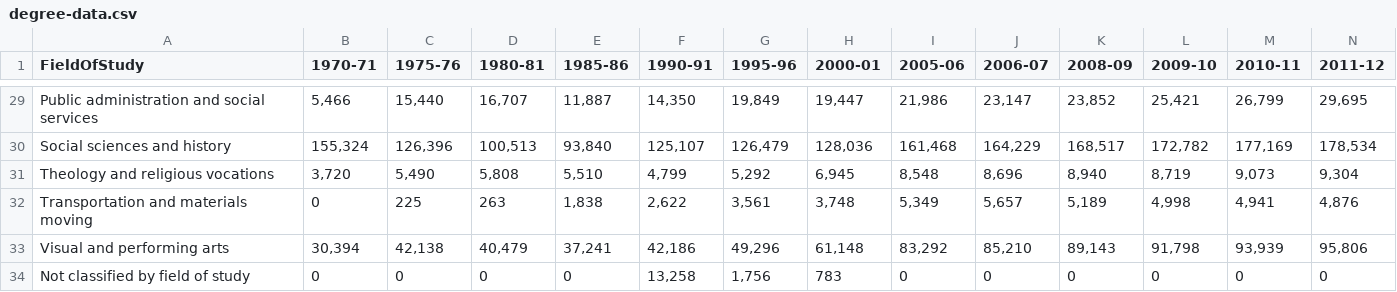
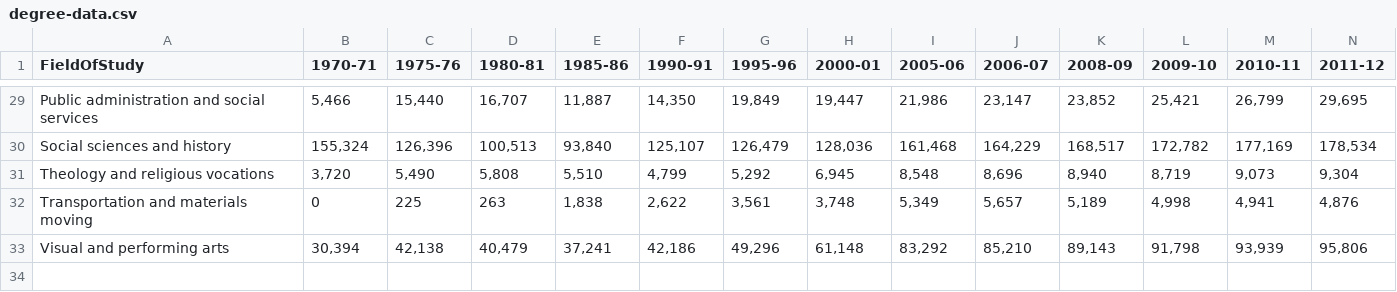
Before and after one commit to nicolavic98/CS-171-Final-Project, a CSV file: data/degree-data.csv, drawn as a sheet; only a part is shown, gaps mark what is left out; rows hold the shown columns only; the diff names each change by its address in the sheet, - before the commit and + after, or states it on an @@ line.

```diff
--- a/data/degree-data.csv
+++ b/data/degree-data.csv
-row 34: Not classified by field of study | 0 | 0 | 0 | 0 | 13,258 | 1,756 | 783 | 0 | 0 | 0 | 0 | 0 | 0
```
Also changed, not shown: 3 other files.
